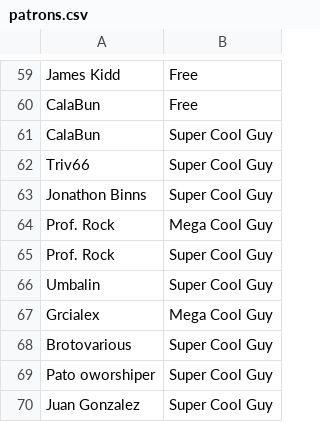
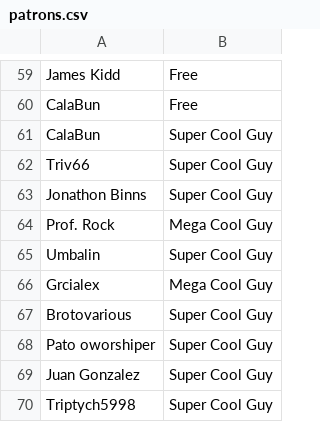
Before and after one commit to bobwulff/patreonscroll, a CSV file: patrons.csv, drawn as a sheet; only a part is shown, gaps mark what is left out; the shorter side is filled out with more unchanged rows; the diff names each change by its address in the sheet, - before the commit and + after, or states it on an @@ line.

```diff
--- a/patrons.csv
+++ b/patrons.csv
-row 65: Prof. Rock | Super Cool Guy
```
